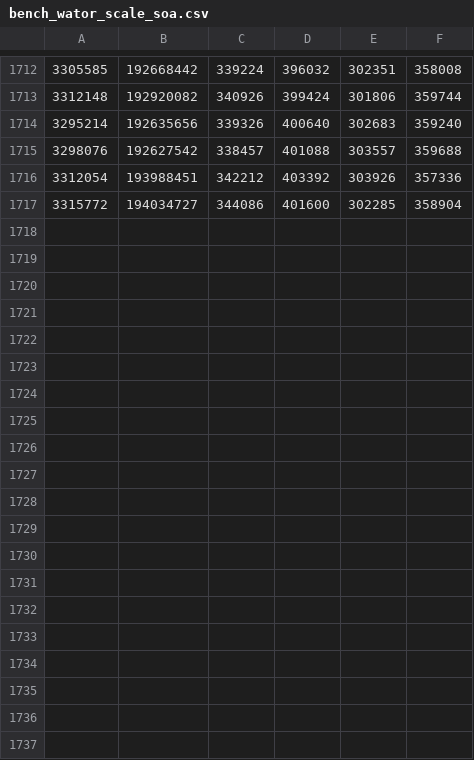
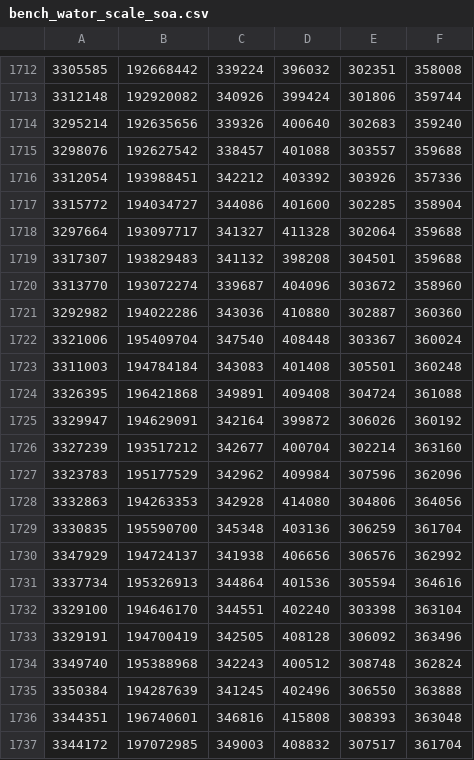
Before and after one commit to prg-titech/dynasoar, a CSV file: bench_wator_scale_soa.csv, drawn as a sheet; only a part is shown, gaps mark what is left out; the diff covers the shown part only.

```diff
--- a/bench_wator_scale_soa.csv
+++ b/bench_wator_scale_soa.csv
@@ -1717 +1717,21 @@
 3315772,194034727,344086,401600,302285,358904
+3297664,193097717,341327,411328,302064,359688
+3317307,193829483,341132,398208,304501,359688
+3313770,193072274,339687,404096,303672,358960
+3292982,194022286,343036,410880,302887,360360
+3321006,195409704,347540,408448,303367,360024
+3311003,194784184,343083,401408,305501,360248
+3326395,196421868,349891,409408,304724,361088
+3329947,194629091,342164,399872,306026,360192
+3327239,193517212,342677,400704,302214,363160
+3323783,195177529,342962,409984,307596,362096
+3332863,194263353,342928,414080,304806,364056
+3330835,195590700,345348,403136,306259,361704
+3347929,194724137,341938,406656,306576,362992
+3337734,195326913,344864,401536,305594,364616
+3329100,194646170,344551,402240,303398,363104
+3329191,194700419,342505,408128,306092,363496
+3349740,195388968,342243,400512,308748,362824
+3350384,194287639,341245,402496,306550,363888
+3344351,196740601,346816,415808,308393,363048
+3344172,197072985,349003,408832,307517,361704
```
Also changed, not shown: 12 added rows elsewhere in this file, bench_wator_scale_aos.csv, bench_wator_scale_cuda.csv, 4 other files.
